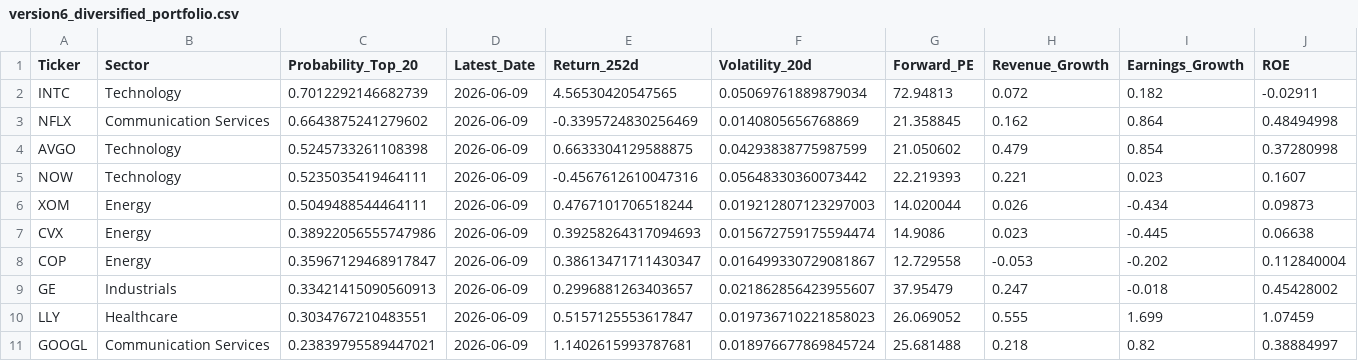
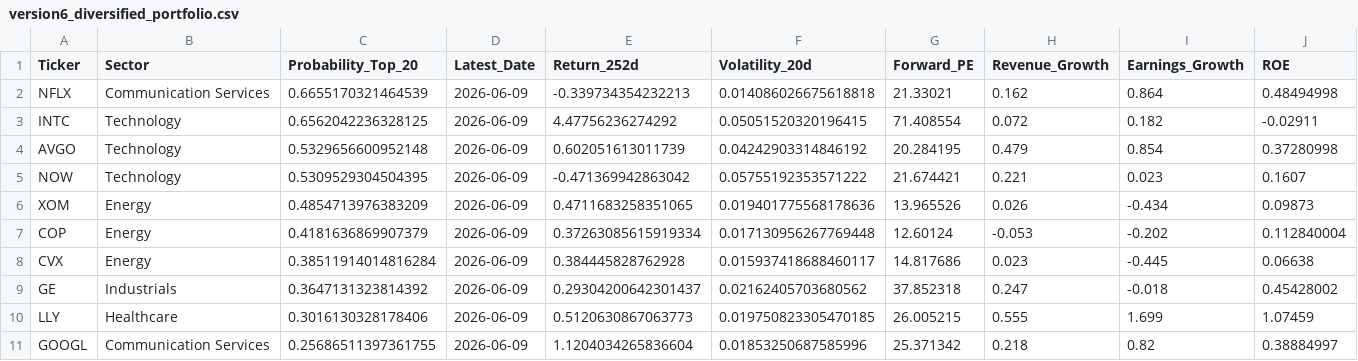
Before and after one commit to shrey001/Stock_prediction, a CSV file: version6_diversified_portfolio.csv, drawn as a sheet.

```diff
--- a/version6_diversified_portfolio.csv
+++ b/version6_diversified_portfolio.csv
@@ -1,11 +1,11 @@
 Ticker,Sector,Probability_Top_20,Latest_Date,Return_252d,Volatility_20d,Forward_PE,Revenue_Growth,Earnings_Growth,ROE
-INTC,Technology,0.7012292146682739,2026-06-09,4.56530420547565,0.05069761889879034,72.94813,0.072,0.182,-0.02911
-NFLX,Communication Services,0.6643875241279602,2026-06-09,-0.3395724830256469,0.0140805656768869,21.358845,0.162,0.864,0.48494998
-AVGO,Technology,0.5245733261108398,2026-06-09,0.6633304129588875,0.04293838775987599,21.050602,0.479,0.854,0.37280998
-NOW,Technology,0.5235035419464111,2026-06-09,-0.4567612610047316,0.05648330360073442,22.219393,0.221,0.023,0.1607
-XOM,Energy,0.5049488544464111,2026-06-09,0.4767101706518244,0.019212807123297003,14.020044,0.026,-0.434,0.09873
-CVX,Energy,0.38922056555747986,2026-06-09,0.39258264317094693,0.015672759175594474,14.9086,0.023,-0.445,0.06638
-COP,Energy,0.35967129468917847,2026-06-09,0.38613471711430347,0.016499330729081867,12.729558,-0.053,-0.202,0.112840004
-GE,Industrials,0.33421415090560913,2026-06-09,0.2996881263403657,0.021862856423955607,37.95479,0.247,-0.018,0.45428002
-LLY,Healthcare,0.3034767210483551,2026-06-09,0.5157125553617847,0.019736710221858023,26.069052,0.555,1.699,1.07459
-GOOGL,Communication Services,0.23839795589447021,2026-06-09,1.1402615993787681,0.018976677869845724,25.681488,0.218,0.82,0.38884997
+NFLX,Communication Services,0.6655170321464539,2026-06-09,-0.339734354232213,0.014086026675618818,21.33021,0.162,0.864,0.48494998
+INTC,Technology,0.6562042236328125,2026-06-09,4.47756236274292,0.05051520320196415,71.408554,0.072,0.182,-0.02911
+AVGO,Technology,0.5329656600952148,2026-06-09,0.602051613011739,0.04242903314846192,20.284195,0.479,0.854,0.37280998
+NOW,Technology,0.5309529304504395,2026-06-09,-0.471369942863042,0.05755192353571222,21.674421,0.221,0.023,0.1607
+XOM,Energy,0.4854713976383209,2026-06-09,0.4711683258351065,0.019401775568178636,13.965526,0.026,-0.434,0.09873
+COP,Energy,0.4181636869907379,2026-06-09,0.37263085615919334,0.017130956267769448,12.60124,-0.053,-0.202,0.112840004
+CVX,Energy,0.38511914014816284,2026-06-09,0.384445828762928,0.015937418688460117,14.817686,0.023,-0.445,0.06638
+GE,Industrials,0.3647131323814392,2026-06-09,0.29304200642301437,0.02162405703680562,37.852318,0.247,-0.018,0.45428002
+LLY,Healthcare,0.3016130328178406,2026-06-09,0.5120630867063773,0.019750823305470185,26.005215,0.555,1.699,1.07459
+GOOGL,Communication Services,0.25686511397361755,2026-06-09,1.1204034265836604,0.01853250687585996,25.371342,0.218,0.82,0.38884997
```
Also changed, not shown: version6_current_ranking.csv, version6_feature_importance.csv.
